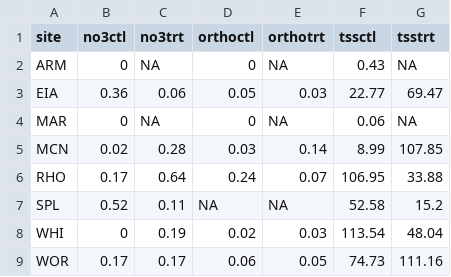
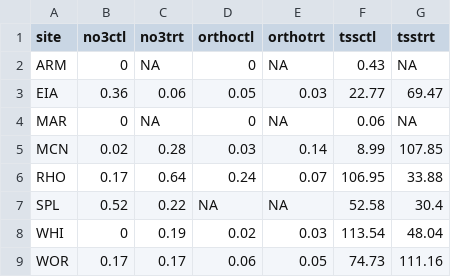
Before and after one commit to wittec/prairiestrips, a CSV file: tables/nutrients2018sitecodes.csv, drawn as a sheet.

Commit message:
adjusted everything after doubling the runoff for spl trt due to the two culvert pipes and only having data fro one of them, pre 2020.

```diff
--- a/tables/nutrients2018sitecodes.csv
+++ b/tables/nutrients2018sitecodes.csv
@@ -6,3 +6,3 @@
 "RHO",0.17,0.64,0.24,0.07,106.95,33.88
-"SPL",0.52,0.11,NA,NA,52.58,15.2
+"SPL",0.52,0.22,NA,NA,52.58,30.4
 "WHI",0,0.19,0.02,0.03,113.54,48.04
```
Also changed, not shown: tables/nutrients2019.csv, tables/nutrients2019sitecodes.csv, 13 other files.
